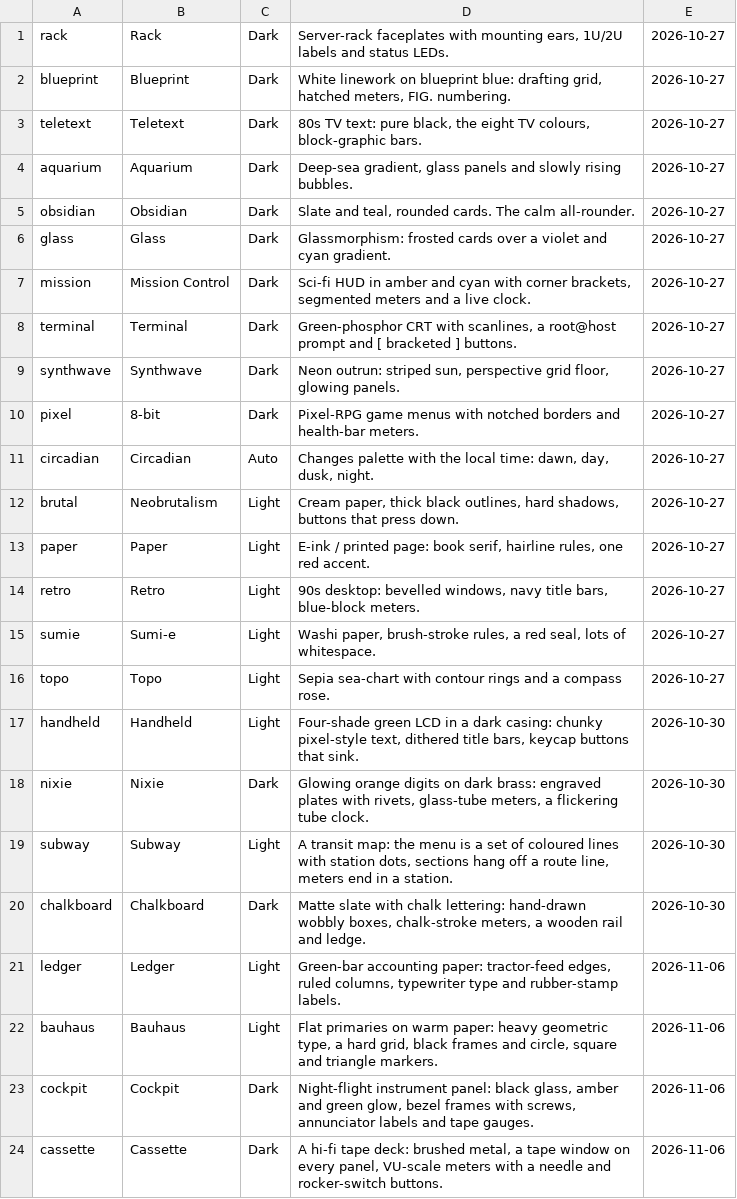
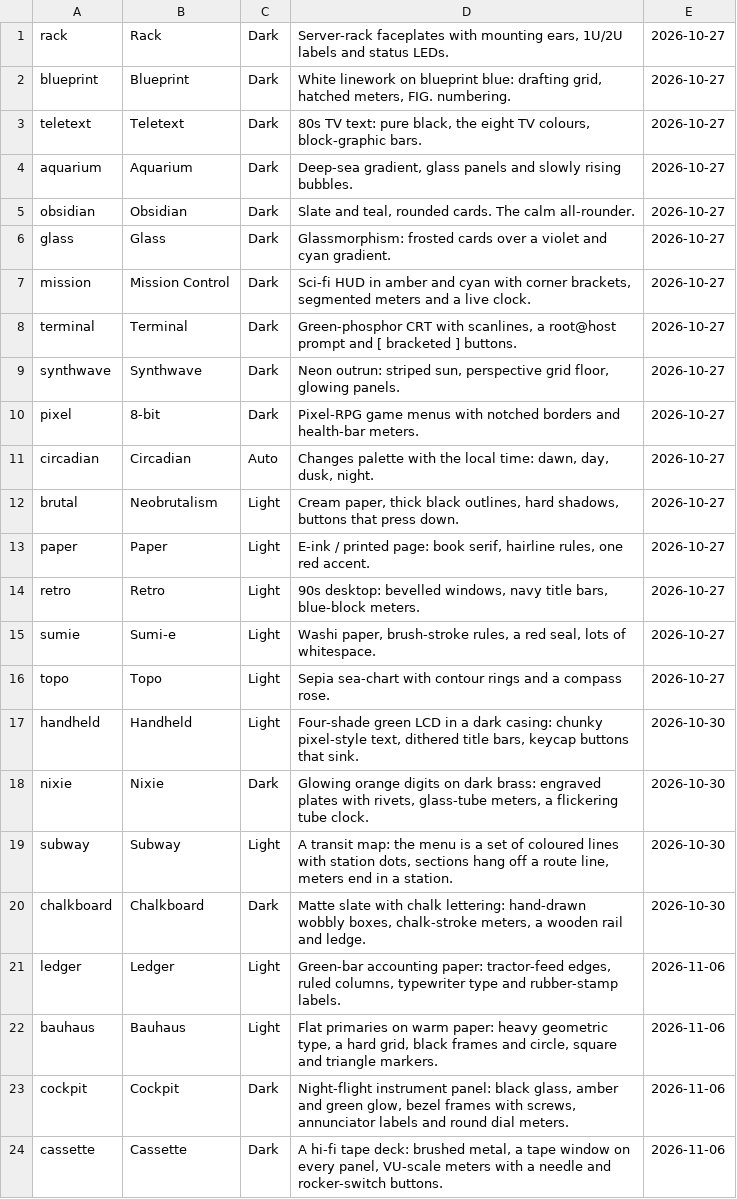
Before and after one commit to vistrocity/openwrt-luci-themes, a TSV file: tools/themes.tsv, drawn as a sheet.

```diff
--- a/tools/themes.tsv
+++ b/tools/themes.tsv
@@ -22,3 +22,3 @@ ledger	Ledger	Light	Green-bar accounting paper: tractor-feed edges, ruled column
 bauhaus	Bauhaus	Light	Flat primaries on warm paper: heavy geometric type, a hard grid, black frames and circle, square and triangle markers.	2026-11-06
-cockpit	Cockpit	Dark	Night-flight instrument panel: black glass, amber and green glow, bezel frames with screws, annunciator labels and tape gauges.	2026-11-06
+cockpit	Cockpit	Dark	Night-flight instrument panel: black glass, amber and green glow, bezel frames with screws, annunciator labels and round dial meters.	2026-11-06
 cassette	Cassette	Dark	A hi-fi tape deck: brushed metal, a tape window on every panel, VU-scale meters with a needle and rocker-switch buttons.	2026-11-06
```
Also changed, not shown: 13 other files.
